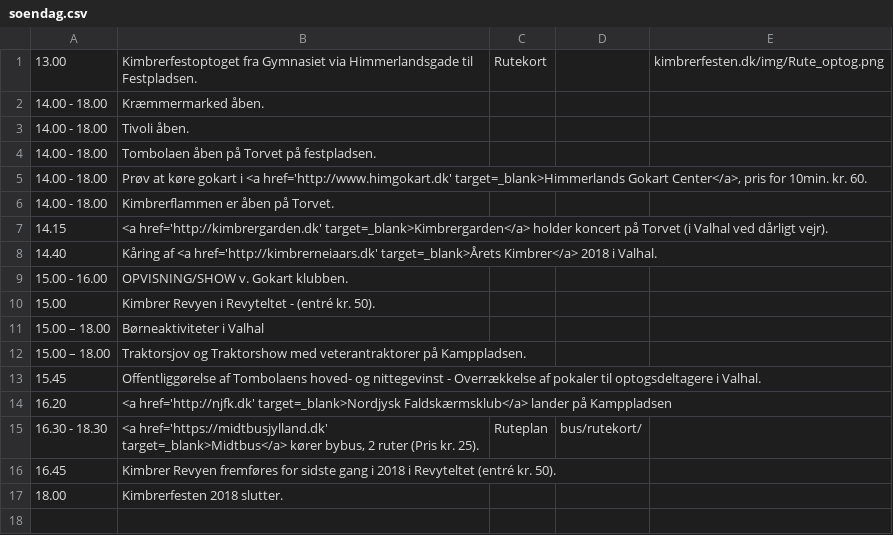
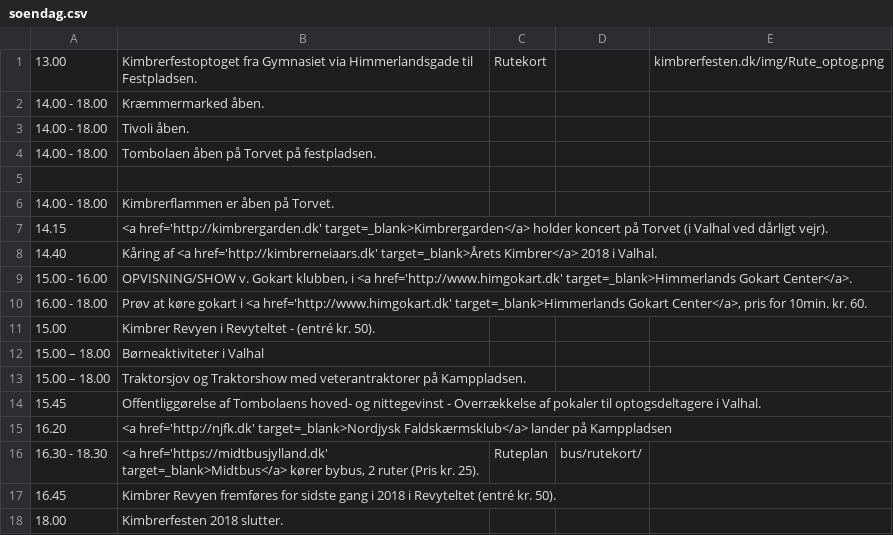
Before and after one commit to kimbrerfesten/kimbrerfesten, a CSV file: content/program/soendag.csv, drawn as a sheet.

```diff
--- a/content/program/soendag.csv
+++ b/content/program/soendag.csv
@@ -4,3 +4,3 @@
 14.00 - 18.00;Tombolaen åben på Torvet på festpladsen.;;;
-14.00 - 18.00;Prøv at køre gokart i <a href='http://www.himgokart.dk' target=_blank>Himmerlands Gokart Center</a>, pris for 10min. kr. 60.;;;
+
 14.00 - 18.00;Kimbrerflammen er åben på Torvet.;;;
@@ -8,3 +8,4 @@
 14.40;Kåring af <a href='http://kimbrerneiaars.dk' target=_blank>Årets Kimbrer</a> 2018 i Valhal.;;;
-15.00 - 16.00;OPVISNING/SHOW v. Gokart klubben.;;;
+15.00 - 16.00;OPVISNING/SHOW v. Gokart klubben, i <a href='http://www.himgokart.dk' target=_blank>Himmerlands Gokart Center</a>.;;;
+16.00 - 18.00;Prøv at køre gokart i <a href='http://www.himgokart.dk' target=_blank>Himmerlands Gokart Center</a>, pris for 10min. kr. 60.;;;
 15.00;Kimbrer Revyen  i Revyteltet - (entré kr. 50).;;;
```
Also changed, not shown: content/program/fredag.csv, content/program/loerdag.csv, 1 other file.
